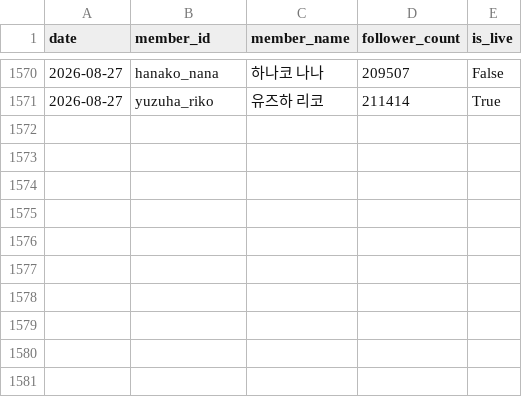
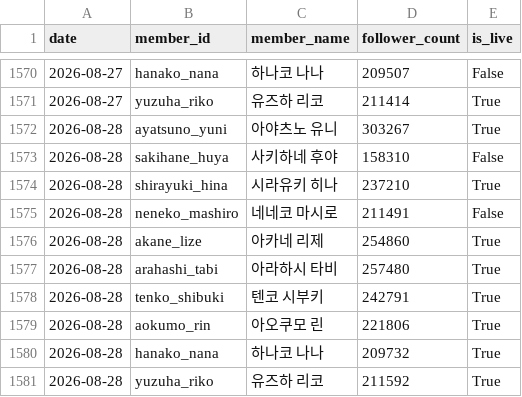
Before and after one commit to coding-jhj/Stelive_data, a CSV file: data/followers.csv, drawn as a sheet; only a part is shown, gaps mark what is left out.

```diff
--- a/data/followers.csv
+++ b/data/followers.csv
@@ -1571 +1571,11 @@
 2026-08-27,yuzuha_riko,유즈하 리코,211414,True
+2026-08-28,ayatsuno_yuni,아야츠노 유니,303267,True
+2026-08-28,sakihane_huya,사키하네 후야,158310,False
+2026-08-28,shirayuki_hina,시라유키 히나,237210,True
+2026-08-28,neneko_mashiro,네네코 마시로,211491,False
+2026-08-28,akane_lize,아카네 리제,254860,True
+2026-08-28,arahashi_tabi,아라하시 타비,257480,True
+2026-08-28,tenko_shibuki,텐코 시부키,242791,True
+2026-08-28,aokumo_rin,아오쿠모 린,221806,True
+2026-08-28,hanako_nana,하나코 나나,209732,True
+2026-08-28,yuzuha_riko,유즈하 리코,211592,True
```
Also changed, not shown: data/collabs.csv, data/streams.csv, 3 other files.
